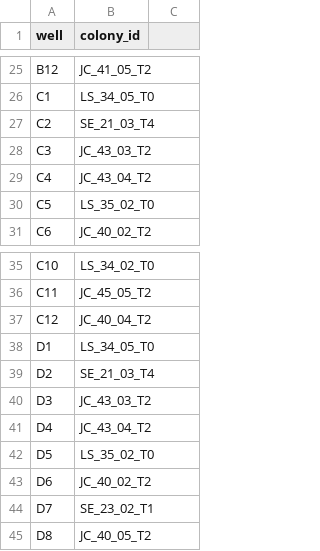
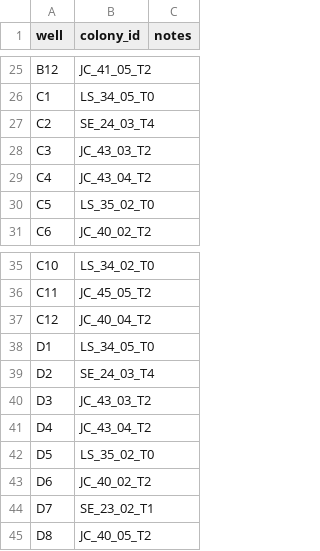
Before and after one commit to hputnam/Toa_Nuuroa_transplant, a CSV file: RAnalysis/data/protein/20261026_Plate10_Host_prot_platemap.csv, drawn as a sheet; only a part is shown, gaps mark what is left out; the diff names each change by its address in the sheet, - before the commit and + after, or states it on an @@ line.

```diff
--- a/RAnalysis/data/protein/20261026_Plate10_Host_prot_platemap.csv
+++ b/RAnalysis/data/protein/20261026_Plate10_Host_prot_platemap.csv
-C1: (empty)
+C1: notes
-B27 (colony_id): SE_21_03_T4
+B27 (colony_id): SE_24_03_T4
-B39 (colony_id): SE_21_03_T4
+B39 (colony_id): SE_24_03_T4
```
Also changed, not shown: RAnalysis/data/protein/20261026_Plate10_Sym_prot_platemap.csv.
